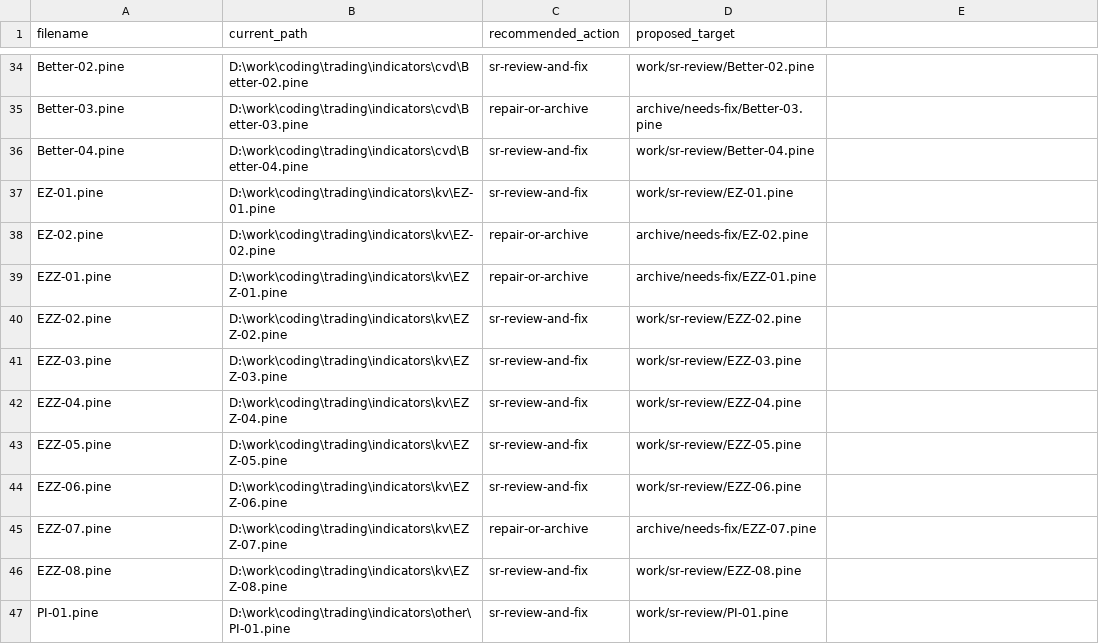
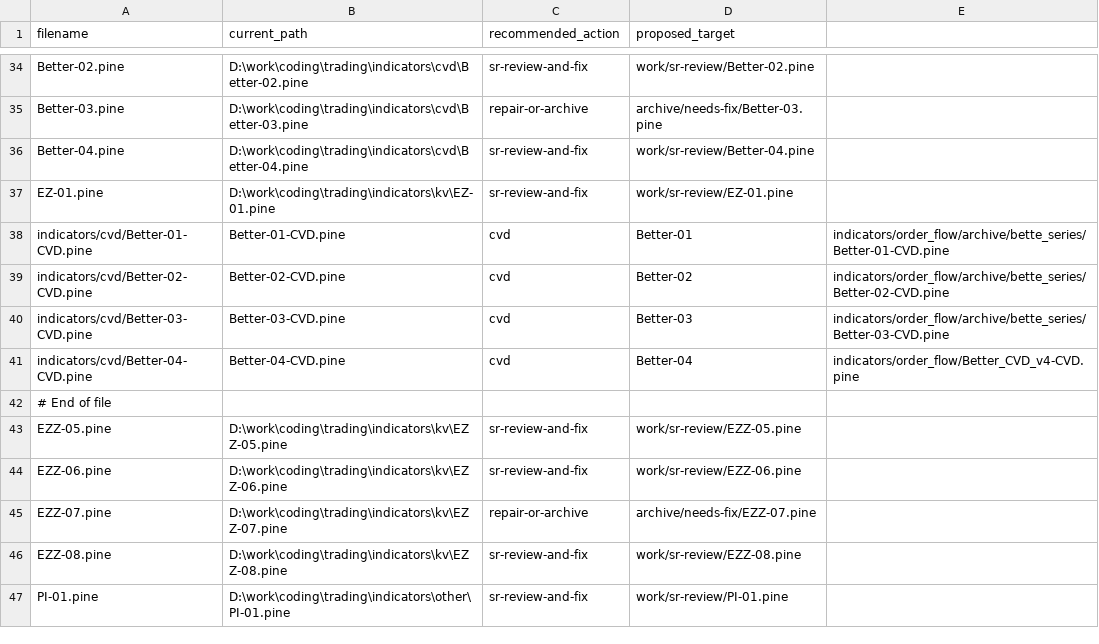
Before and after one commit to Khogao/Trading, a CSV file: docs/reorg_proposal.csv, drawn as a sheet; only a part is shown, gaps mark what is left out; removed rows and columns are numbered as before the commit, all else as after; the diff names each change by its address in the sheet, - before the commit and + after, or states it on an @@ line.

Commit message:
chore(docs): update BetterBetter-CVD references in reorg manifests

```diff
--- a/docs/reorg_proposal.csv
+++ b/docs/reorg_proposal.csv
-row 38: EZ-02.pine | D:\work\coding\trading\indicators\kv\EZ-02.pine | repair-or-archive | archive/needs-fix/EZ-02.pine
-row 39: EZZ-01.pine | D:\work\coding\trading\indicators\kv\EZZ-01.pine | repair-or-archive | archive/needs-fix/EZZ-01.pine
-row 40: EZZ-02.pine | D:\work\coding\trading\indicators\kv\EZZ-02.pine | sr-review-and-fix | work/sr-review/EZZ-02.pine
-row 41: EZZ-03.pine | D:\work\coding\trading\indicators\kv\EZZ-03.pine | sr-review-and-fix | work/sr-review/EZZ-03.pine
-row 42: EZZ-04.pine | D:\work\coding\trading\indicators\kv\EZZ-04.pine | sr-review-and-fix | work/sr-review/EZZ-04.pine
+row 38: indicators/cvd/Better-01-CVD.pine | Better-01-CVD.pine | cvd | Better-01 | indicators/order_flow/archive/bette_series/Better-01-CVD.pine
+row 39: indicators/cvd/Better-02-CVD.pine | Better-02-CVD.pine | cvd | Better-02 | indicators/order_flow/archive/bette_series/Better-02-CVD.pine
+row 40: indicators/cvd/Better-03-CVD.pine | Better-03-CVD.pine | cvd | Better-03 | indicators/order_flow/archive/bette_series/Better-03-CVD.pine
+row 41: indicators/cvd/Better-04-CVD.pine | Better-04-CVD.pine | cvd | Better-04 | indicators/order_flow/Better_CVD_v4-CVD.pine
+row 42: # End of file
```
Also changed, not shown: 1 other file.
